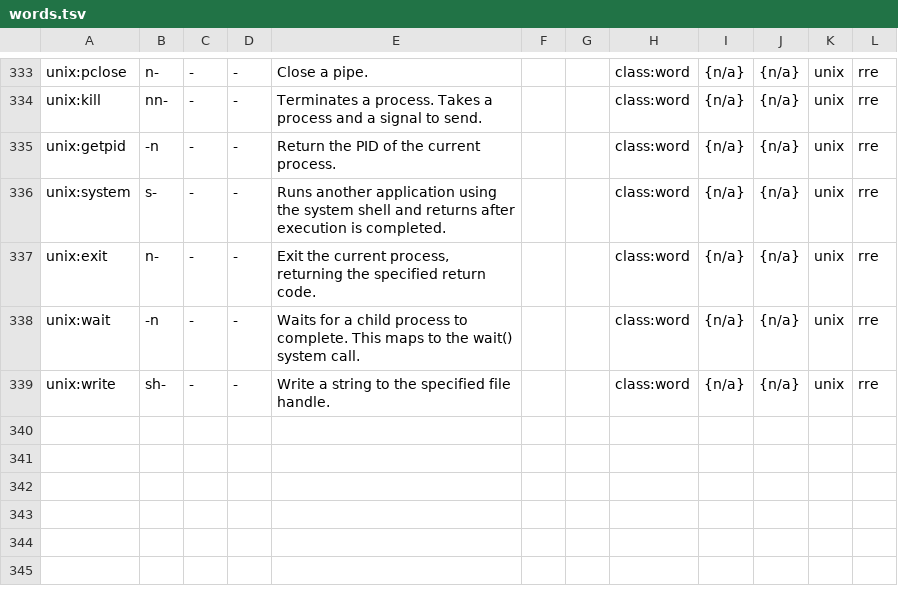
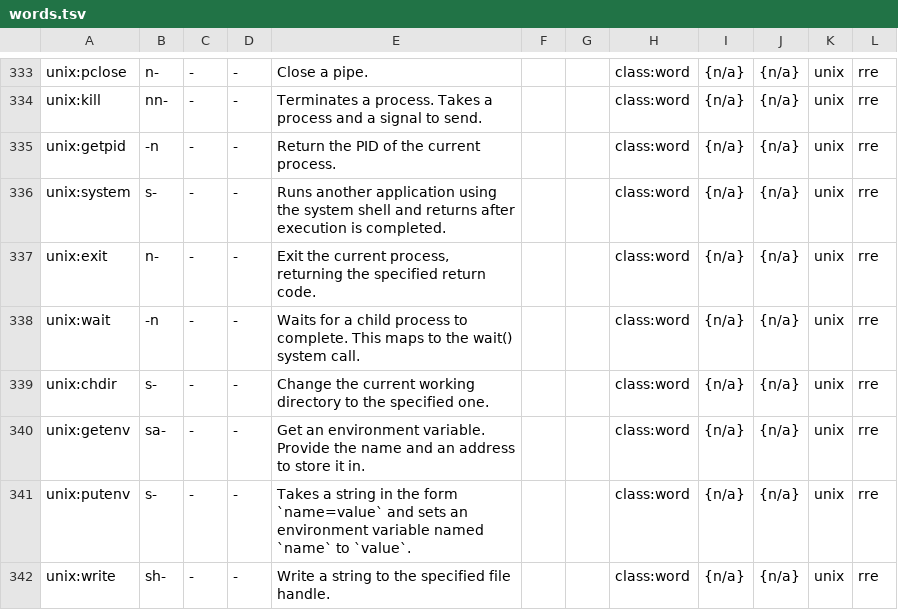
Before and after one commit to bb010g/retro, a TSV file: wip/words.tsv, drawn as a sheet; only a part is shown, gaps mark what is left out; the diff names each change by its address in the sheet, - before the commit and + after, or states it on an @@ line.

Commit message:
add unix:putenv
FossilOrigin-Name: 0be9f7ec4faec2d57a9d993defc8729a721c9b5f08320d2319d4059fffd5877e

```diff
--- a/wip/words.tsv
+++ b/wip/words.tsv
+row 339: unix:chdir | s- | - | - | Change the current working directory to the specified one. |  |  | class:word | {n/a} | {n/a} | unix | rre
+row 340: unix:getenv | sa- | - | - | Get an environment variable. Provide the name and an address to store it in. |  |  | class:word | {n/a} | {n/a} | unix | rre
+row 341: unix:putenv | s- | - | - | Takes a string in the form `name=value` and sets an environment variable named `name` to `value`. |  |  | class:word | {n/a} | {n/a} | unix | rre
```
Also changed, not shown: 3 other files.
